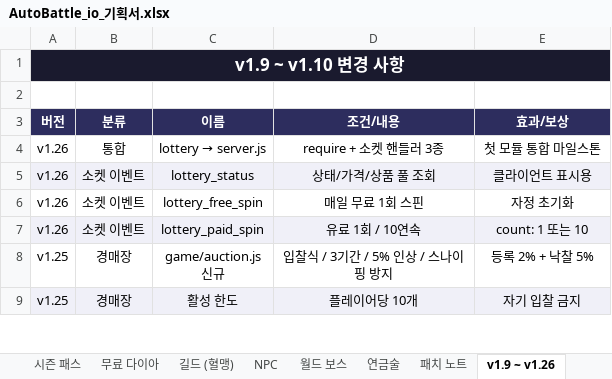
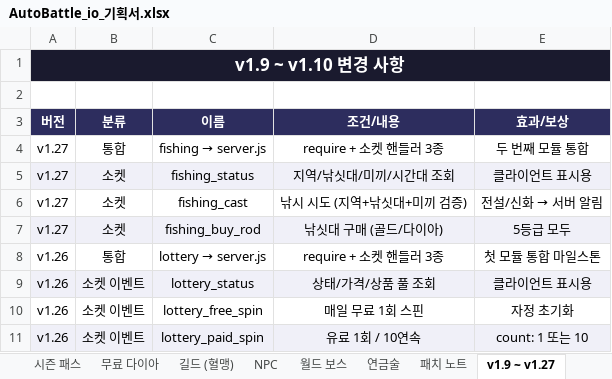
Before and after one commit to goodholic/Baduk-Marble, an Excel workbook: AutoBattle_io_기획서.xlsx, sheet v1.9 ~ v1.27, drawn as a sheet; only a part is shown; the shorter side is filled out with more unchanged rows; values as stored, in another font and other column widths than the file's, no borders; the diff names each change by its address in the sheet, - before the commit and + after, or states it on an @@ line.

```diff
--- a/AutoBattle_io_기획서.xlsx (sheet v1.9 ~ v1.27)
+++ b/AutoBattle_io_기획서.xlsx (sheet v1.9 ~ v1.27)
-sheet tab: v1.9 ~ v1.26
+sheet tab: v1.9 ~ v1.27
+row 4: v1.27 | 통합 | fishing → server.js | require + 소켓 핸들러 3종 | 두 번째 모듈 통합
+row 5: v1.27 | 소켓 | fishing_status | 지역/낚싯대/미끼/시간대 조회 | 클라이언트 표시용
+row 6: v1.27 | 소켓 | fishing_cast | 낚시 시도 (지역+낚싯대+미끼 검증) | 전설/신화 → 서버 알림
+row 7: v1.27 | 소켓 | fishing_buy_rod | 낚싯대 구매 (골드/다이아) | 5등급 모두
```
Also changed, not shown: sheet 패치 노트, 2 other files.
